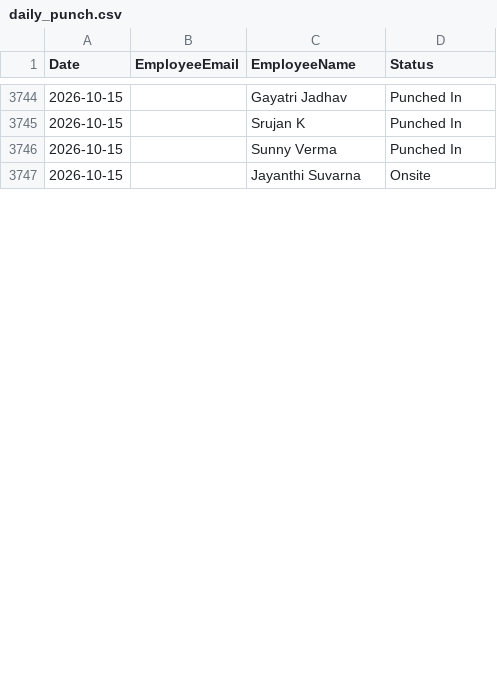
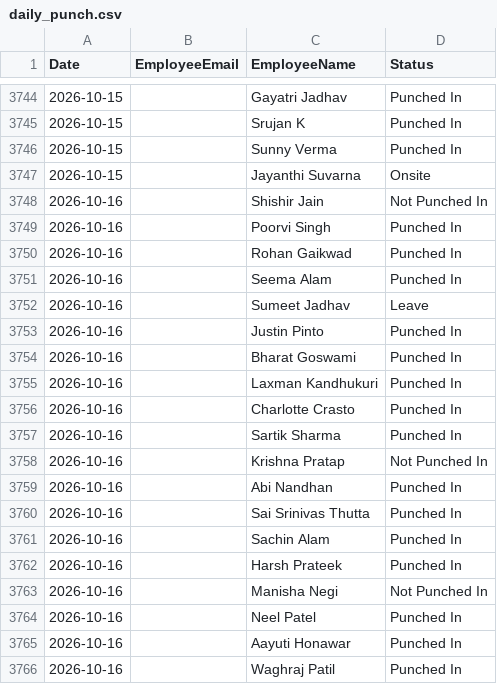
Before and after one commit to buvi-tetranetics/tetranetics-hr-portal, a CSV file: daily_punch.csv, drawn as a sheet; only a part is shown, gaps mark what is left out; the diff covers the shown part only.

Commit message:
Update leave data

```diff
--- a/daily_punch.csv
+++ b/daily_punch.csv
@@ -3747 +3747,20 @@ Date,EmployeeEmail,EmployeeName,Status
 2026-10-15,,Jayanthi Suvarna,Onsite
+2026-10-16,,Shishir Jain,Not Punched In
+2026-10-16,,Poorvi Singh,Punched In
+2026-10-16,,Rohan Gaikwad,Punched In
+2026-10-16,,Seema Alam,Punched In
+2026-10-16,,Sumeet Jadhav,Leave
+2026-10-16,,Justin Pinto,Punched In
+2026-10-16,,Bharat Goswami,Punched In
+2026-10-16,,Laxman Kandhukuri,Punched In
+2026-10-16,,Charlotte Crasto,Punched In
+2026-10-16,,Sartik Sharma,Punched In
+2026-10-16,,Krishna Pratap,Not Punched In
+2026-10-16,,Abi Nandhan,Punched In
+2026-10-16,,Sai Srinivas Thutta,Punched In
+2026-10-16,,Sachin Alam,Punched In
+2026-10-16,,Harsh Prateek,Punched In
+2026-10-16,,Manisha Negi,Not Punched In
+2026-10-16,,Neel Patel,Punched In
+2026-10-16,,Aayuti Honawar,Punched In
+2026-10-16,,Waghraj Patil,Punched In
```
Also changed, not shown: 8 added rows and 1 edited cell elsewhere in this file, powerapps_data.csv.
